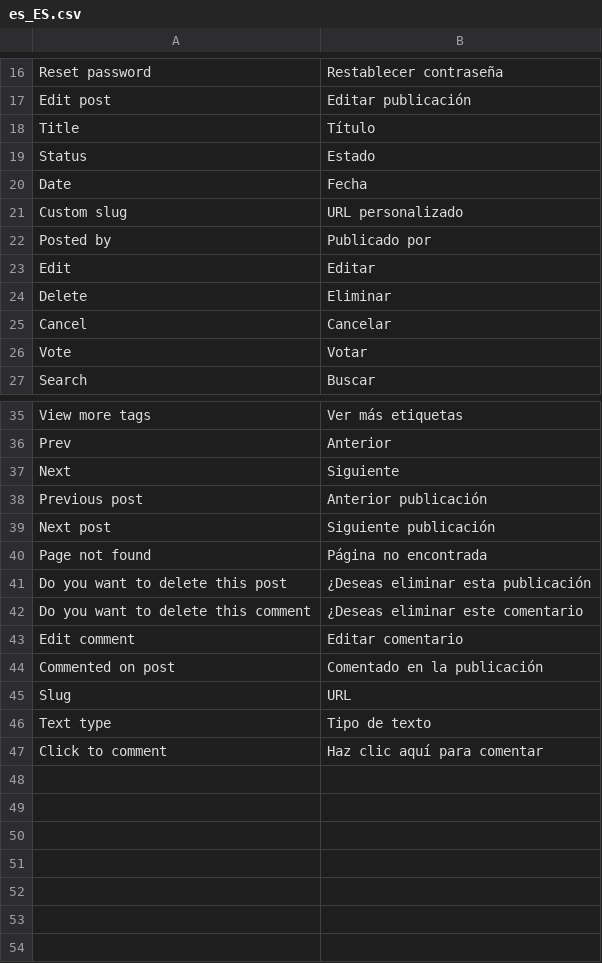
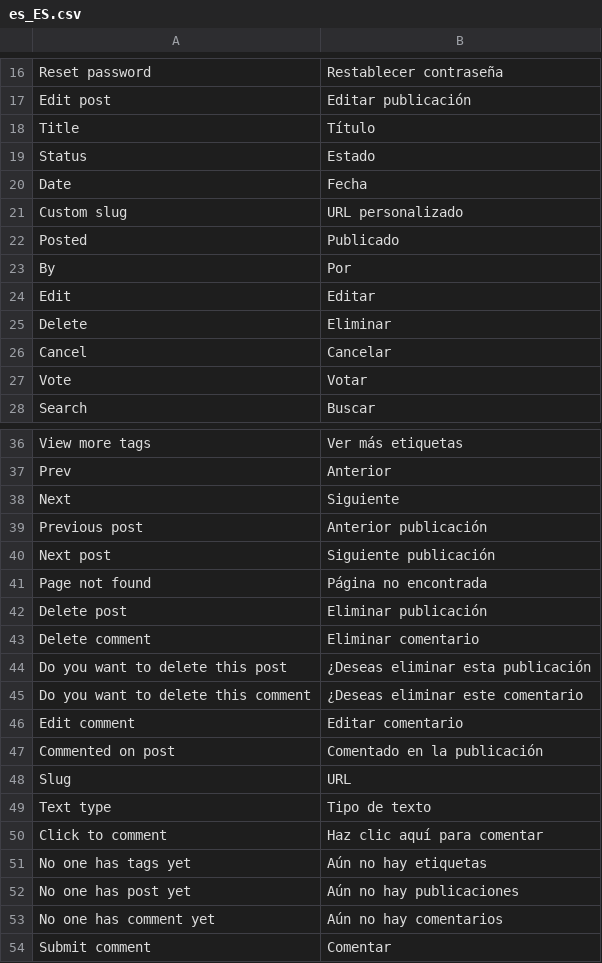
Before and after one commit to puentesarrin/selene, a CSV file: translations/es_ES.csv, drawn as a sheet; only a part is shown, gaps mark what is left out; removed rows and columns are numbered as before the commit, all else as after; the diff names each change by its address in the sheet, - before the commit and + after, or states it on an @@ line.

Commit message:
Finished pending translations

```diff
--- a/translations/es_ES.csv
+++ b/translations/es_ES.csv
-row 22: Posted by | Publicado por
+row 22: Posted | Publicado
+row 23: By | Por
+row 42: Delete post | Eliminar publicación
+row 43: Delete comment | Eliminar comentario
+row 51: No one has tags yet | Aún no hay etiquetas
+row 52: No one has post yet | Aún no hay publicaciones
+row 53: No one has comment yet | Aún no hay comentarios
+row 54: Submit comment | Comentar
```
Also changed, not shown: 11 other files.
